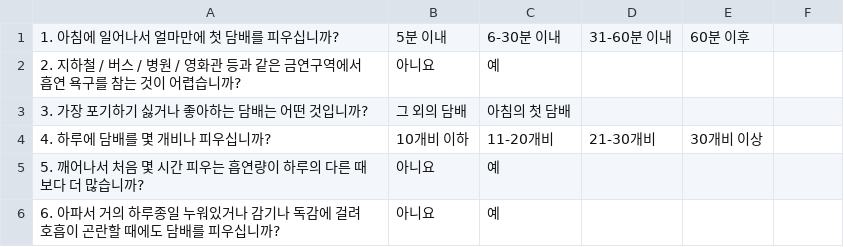
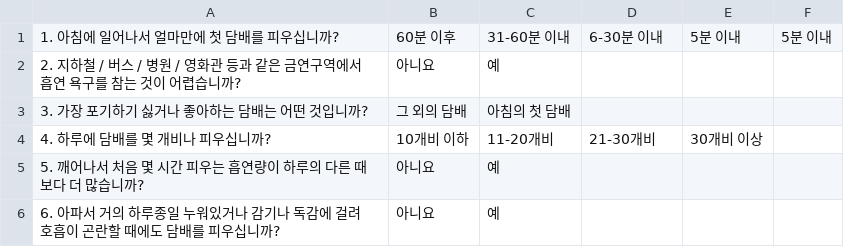
Before and after one commit to LHD-game/HLS, a CSV file: HLS/Assets/StreamingAssets/FTND.csv, drawn as a sheet; the diff names each change by its address in the sheet, - before the commit and + after, or states it on an @@ line.

```diff
--- a/HLS/Assets/StreamingAssets/FTND.csv
+++ b/HLS/Assets/StreamingAssets/FTND.csv
-B1: 5분 이내
+B1: 60분 이후
-C1: 6-30분 이내
+C1: 31-60분 이내
-D1: 31-60분 이내
+D1: 6-30분 이내
-E1: 60분 이후
+E1: 5분 이내
-F1: (empty)
+F1: 5분 이내
```
Also changed, not shown: 1 other file.
